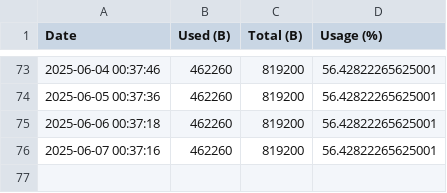
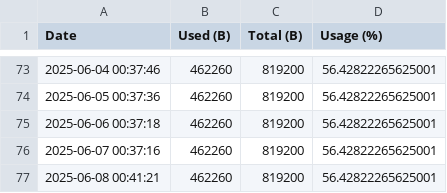
Before and after one commit to nrfconnect/Asset-Tracker-Template, a CSV file: docs/flash_history.csv, drawn as a sheet; only a part is shown, gaps mark what is left out.

```diff
--- a/docs/flash_history.csv
+++ b/docs/flash_history.csv
@@ -76 +76,2 @@ Date,Used (B),Total (B),Usage (%)
 2025-06-07 00:37:16,462260,819200,56.42822265625001
+2025-06-08 00:41:21,462260,819200,56.42822265625001
```
Also changed, not shown: docs/ram_history.csv, 4 other files.
